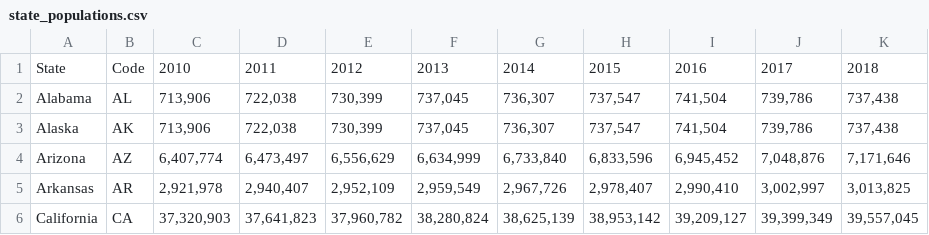
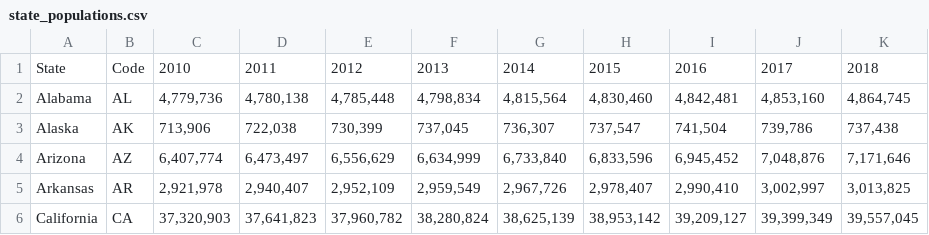
Before and after one commit to vibhubrt/WebGraphics, a CSV file: state_populations.csv, drawn as a sheet; only a part is shown.

Commit message:
added

```diff
--- a/state_populations.csv
+++ b/state_populations.csv
@@ -1,3 +1,3 @@
 State,Code,2010,2011,2012,2013,2014,2015,2016,2017,2018
-Alabama,AL,"713,906","722,038","730,399","737,045","736,307","737,547","741,504","739,786","737,438"
+Alabama,AL,"4,779,736","4,780,138","4,785,448","4,798,834","4,815,564","4,830,460","4,842,481","4,853,160","4,864,745"
 Alaska,AK,"713,906","722,038","730,399","737,045","736,307","737,547","741,504","739,786","737,438"
```
